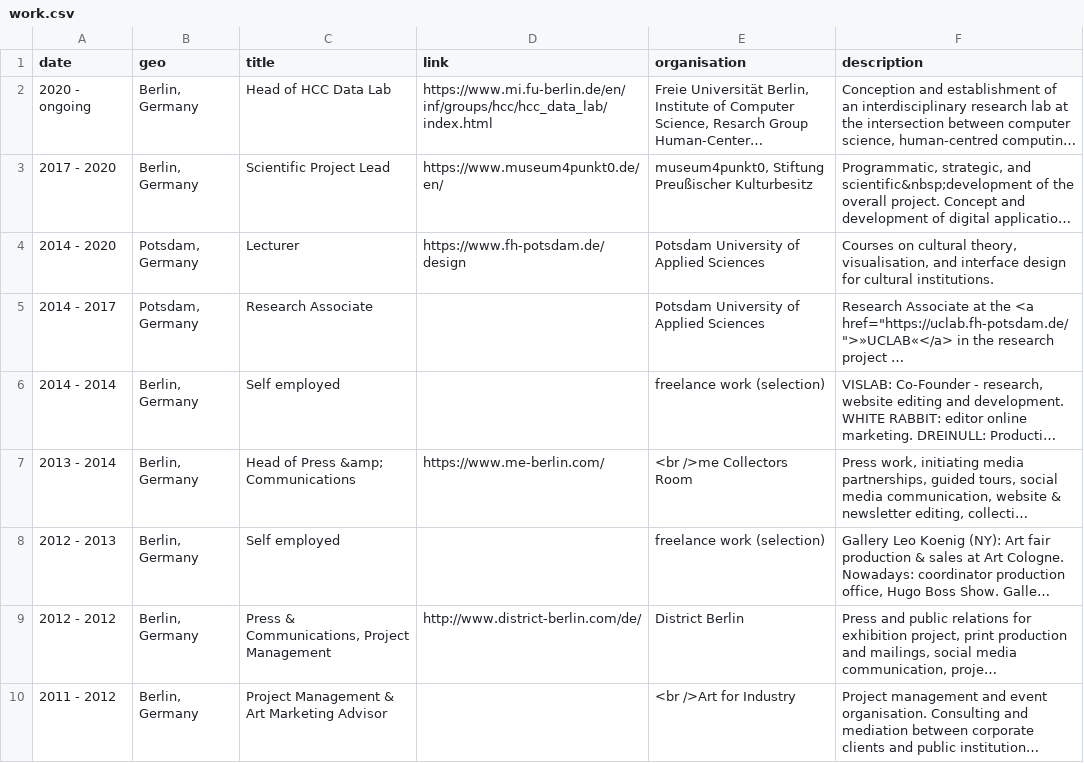
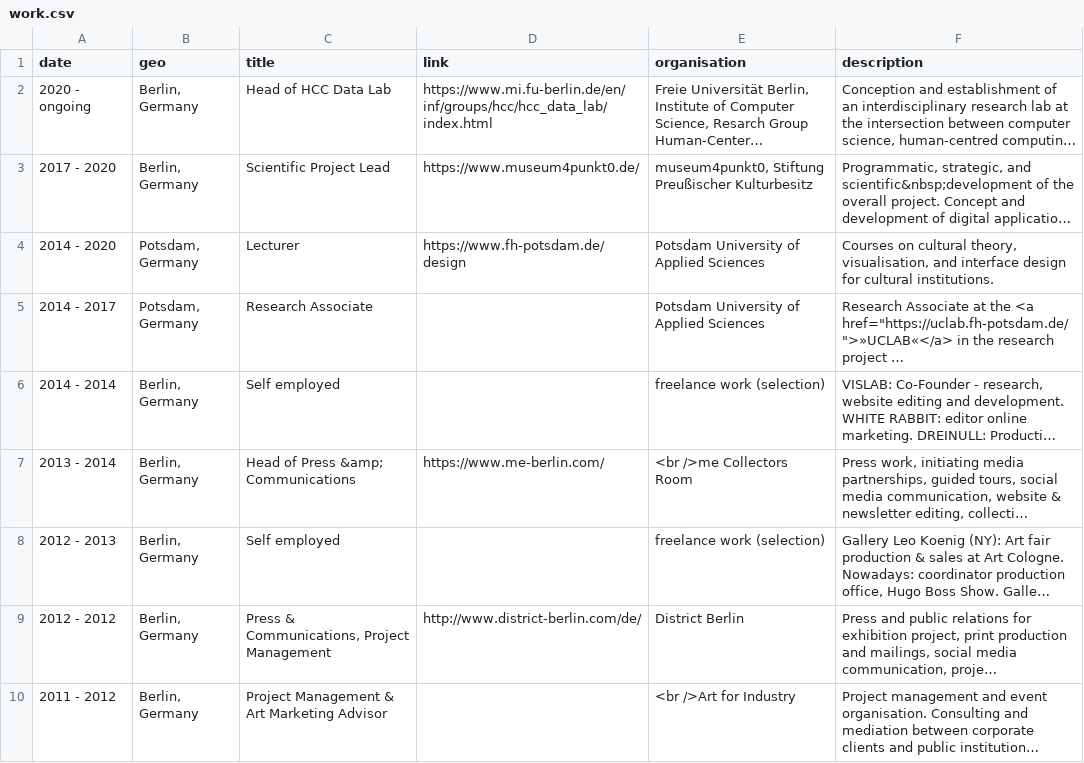
Before and after one commit to glinkat/katringlinka.de, a CSV file: _data/work.csv, drawn as a sheet; only a part is shown; long unchanged cells end in …; the diff names each change by its address in the sheet, - before the commit and + after, or states it on an @@ line.

Commit message:
en weg

```diff
--- a/_data/work.csv
+++ b/_data/work.csv
-D3 (link): https://www.museum4punkt0.de/en/
+D3 (link): https://www.museum4punkt0.de/
```
